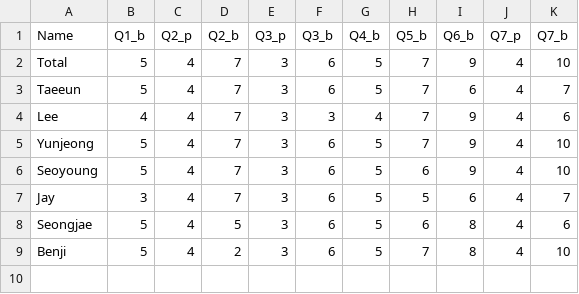
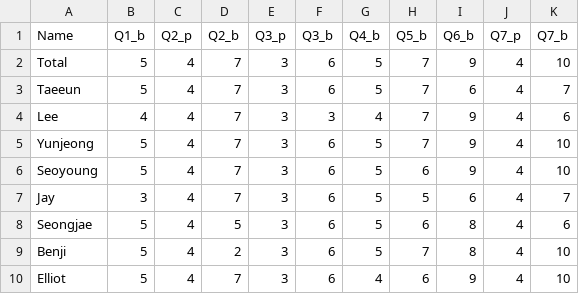
Before and after one commit to dlehdgk/assessments, a CSV file: partial_binomial.csv, drawn as a sheet.

Commit message:
added Elliot

```diff
--- a/partial_binomial.csv
+++ b/partial_binomial.csv
@@ -9 +9,2 @@ Seongjae,5,4,5,3,6,5,6,8,4,6
 Benji,5,4,2,3,6,5,7,8,4,10
+Elliot,5,4,7,3,6,4,6,9,4,10
```
